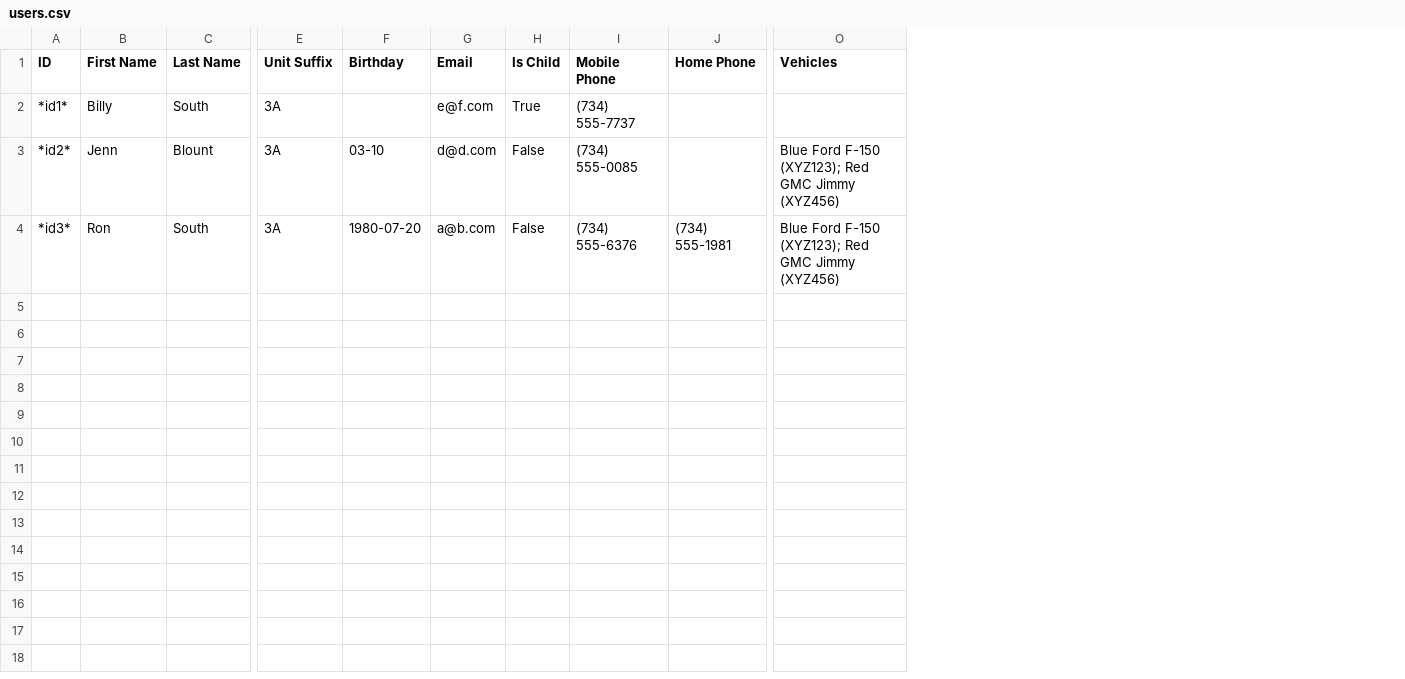
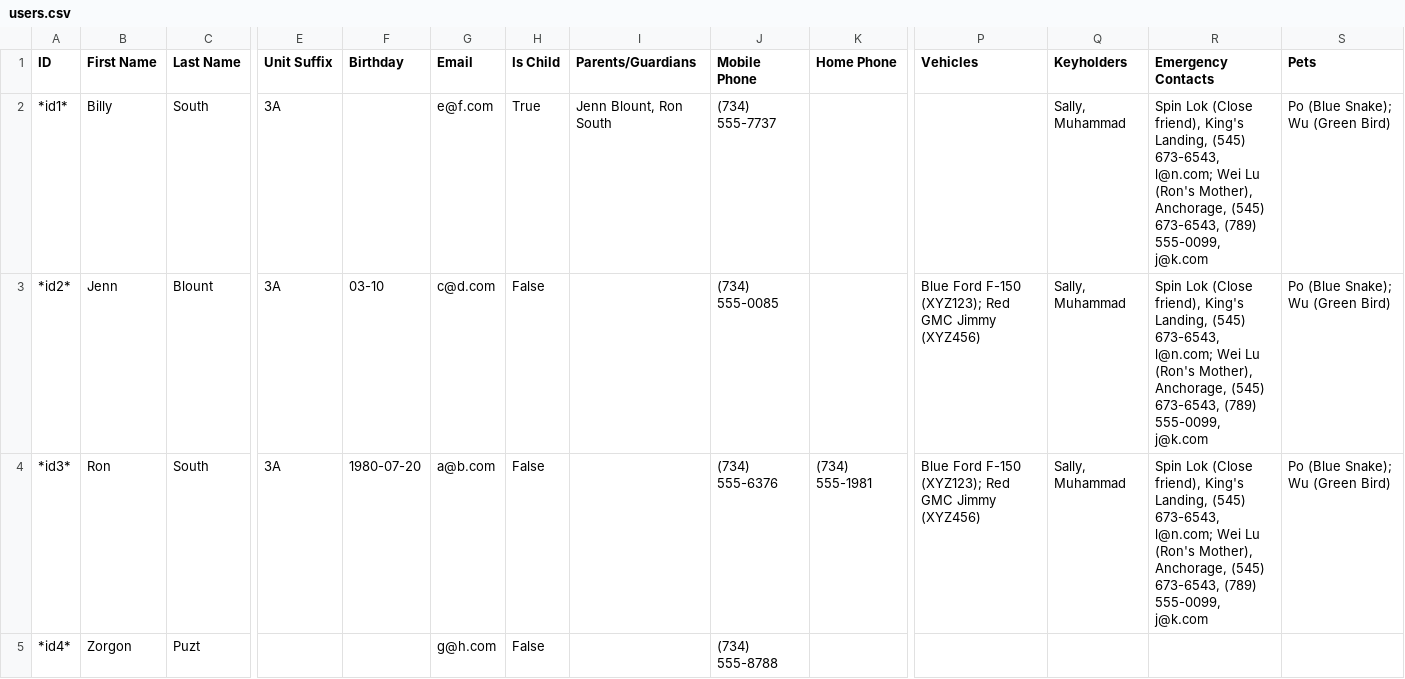
Before and after one commit to gather-community/gather, a CSV file: spec/expectations/users.csv, drawn as a sheet; only a part is shown, gaps mark what is left out; rows hold the shown columns only; the diff names each change by its address in the sheet, - before the commit and + after, or states it on an @@ line.

Commit message:
9701: Add more columns to user export

```diff
--- a/spec/expectations/users.csv
+++ b/spec/expectations/users.csv
+column I (Parents/Guardians), row 2: Jenn Blount, Ron South
+column Q (Keyholders), rows 2-4: all Sally, Muhammad
+column R (Emergency Contacts), rows 2-4: all Spin Lok (Close friend), King's Landing, (545) 673-6543, l@n.com; Wei Lu (Ron's Mother), Anchorage, (545) 673-6543, (789) 555-0099, j@k.com
+column S (Pets), rows 2-4: all Po (Blue Snake); Wu (Green Bird)
-G3 (Email): d@d.com
+G3 (Email): c@d.com
+row 5: *id4* | Zorgon | Puzt |  |  | g@h.com | False |  | (734) 555-8788
```
Also changed, not shown: 6 other files.
